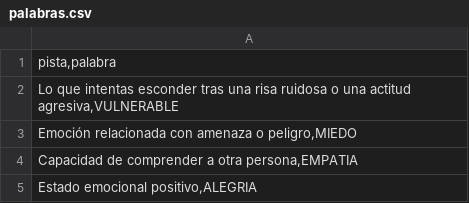
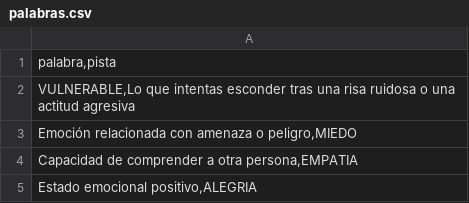
Before and after one commit to denixtorres7/ahorcado, a CSV file: palabras.csv, drawn as a sheet.

Commit message:
Update palabras.csv

```diff
--- a/palabras.csv
+++ b/palabras.csv
@@ -1,3 +1,3 @@
-"pista,palabra"
-"Lo que intentas esconder tras una risa ruidosa o una actitud agresiva,VULNERABLE"
+"palabra,pista"
+"VULNERABLE,Lo que intentas esconder tras una risa ruidosa o una actitud agresiva"
 "Emoción relacionada con amenaza o peligro,MIEDO"
```
